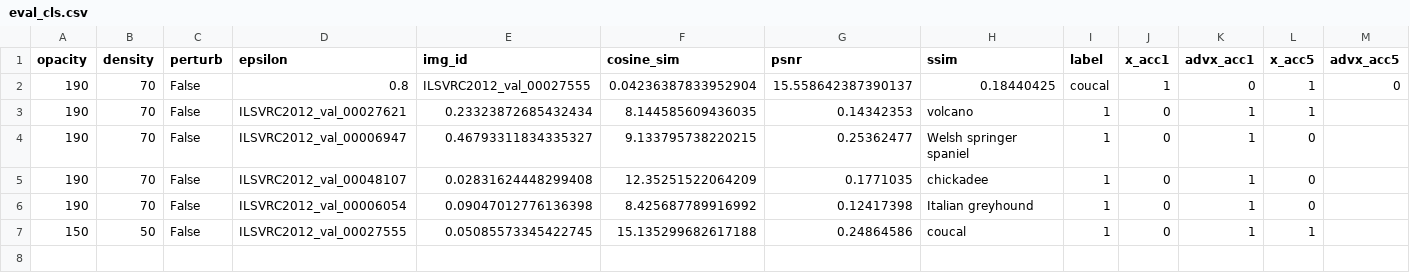
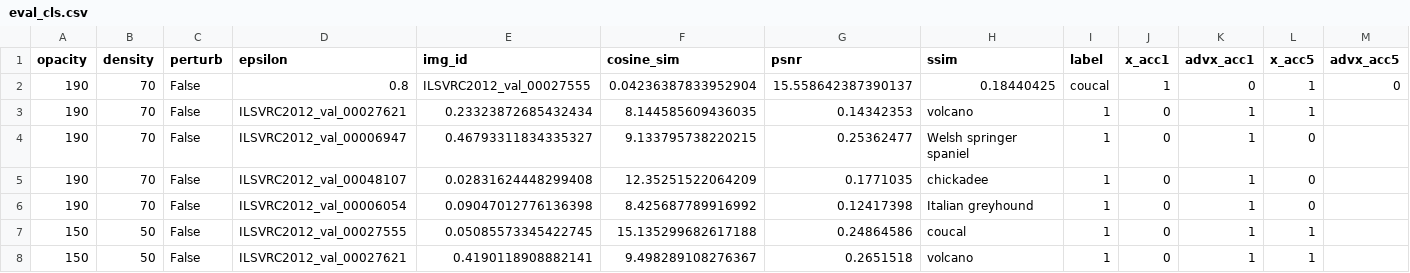
Before and after one commit to ETH-DISCO/advx-bench, a CSV file: data/eval/eval_cls.csv, drawn as a sheet.

```diff
--- a/data/eval/eval_cls.csv
+++ b/data/eval/eval_cls.csv
@@ -7 +7,2 @@ opacity,density,perturb,epsilon,img_id,cosine_sim,psnr,ssim,label,x_acc1,advx_ac
 150,50,False,ILSVRC2012_val_00027555,0.05085573345422745,15.135299682617188,0.24864586,coucal,1,0,1,1
+150,50,False,ILSVRC2012_val_00027621,0.4190118908882141,9.498289108276367,0.2651518,volcano,1,0,1,1
```
Also changed, not shown: 1 other file.
